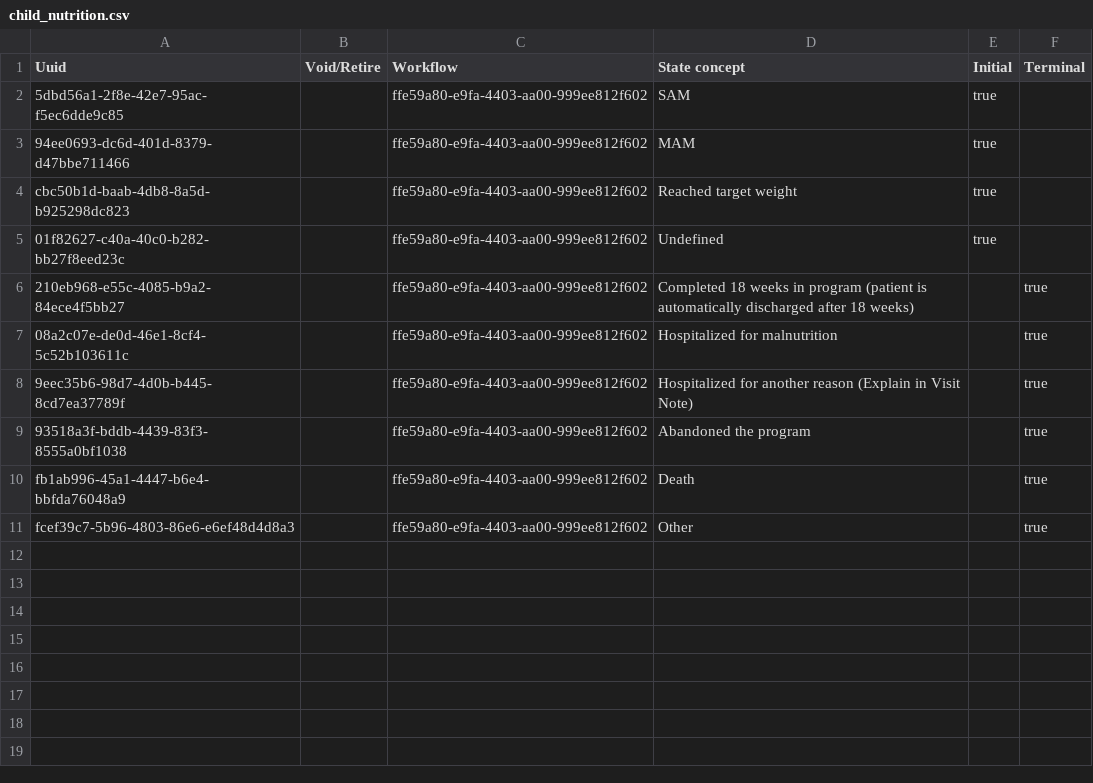
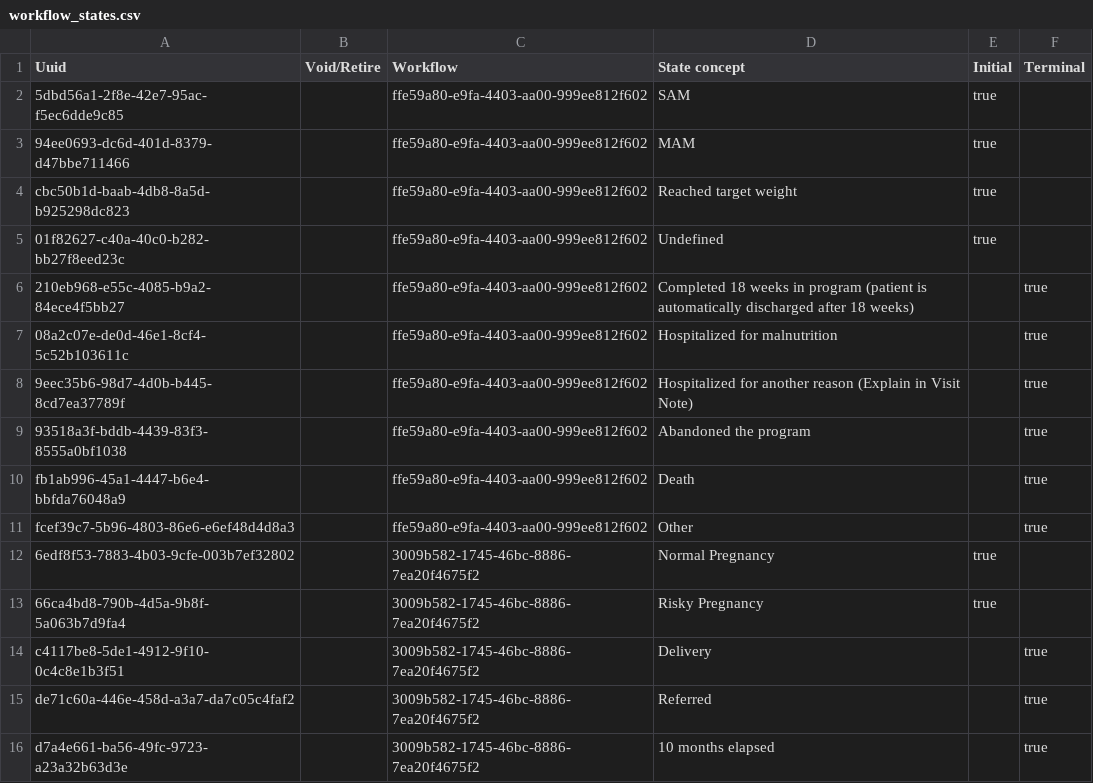
Before and after one commit to mekomsolutions/ozone-lamp, a CSV file: configs/openmrs/initializer_config/programworkflowstates/workflow_states.csv (was configs/openmrs/initializer_config/programworkflowstates/child_nutrition.csv), drawn as a sheet; the diff names each change by its address in the sheet, - before the commit and + after, or states it on an @@ line.

Commit message:
Add Prenatal Program

```diff
--- a/configs/openmrs/initializer_config/programworkflowstates/child_nutrition.csv
+++ b/configs/openmrs/initializer_config/programworkflowstates/workflow_states.csv
+row 12: 6edf8f53-7883-4b03-9cfe-003b7ef32802 |  | 3009b582-1745-46bc-8886-7ea20f4675f2 | Normal Pregnancy | true
+row 13: 66ca4bd8-790b-4d5a-9b8f-5a063b7d9fa4 |  | 3009b582-1745-46bc-8886-7ea20f4675f2 | Risky Pregnancy | true
+row 14: c4117be8-5de1-4912-9f10-0c4c8e1b3f51 |  | 3009b582-1745-46bc-8886-7ea20f4675f2 | Delivery |  | true
+row 15: de71c60a-446e-458d-a3a7-da7c05c4faf2 |  | 3009b582-1745-46bc-8886-7ea20f4675f2 | Referred |  | true
+row 16: d7a4e661-ba56-49fc-9723-a23a32b63d3e |  | 3009b582-1745-46bc-8886-7ea20f4675f2 | 10 months elapsed |  | true
```
Also changed, not shown: configs/openmrs/initializer_config/concepts/prenatal.csv, 4 other files.
